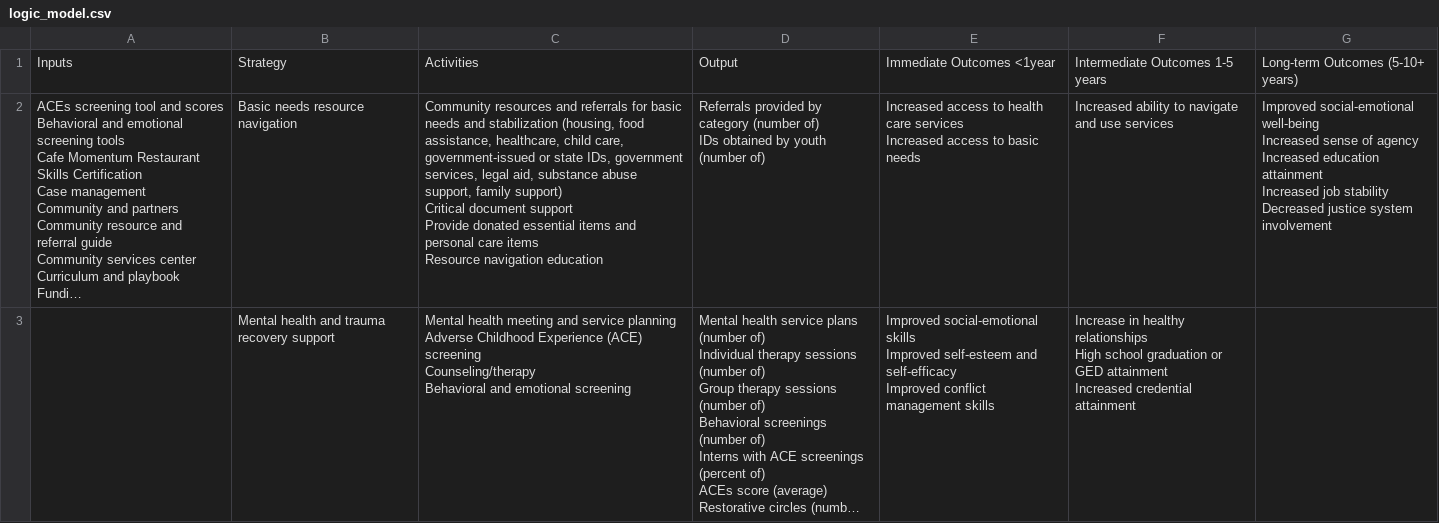
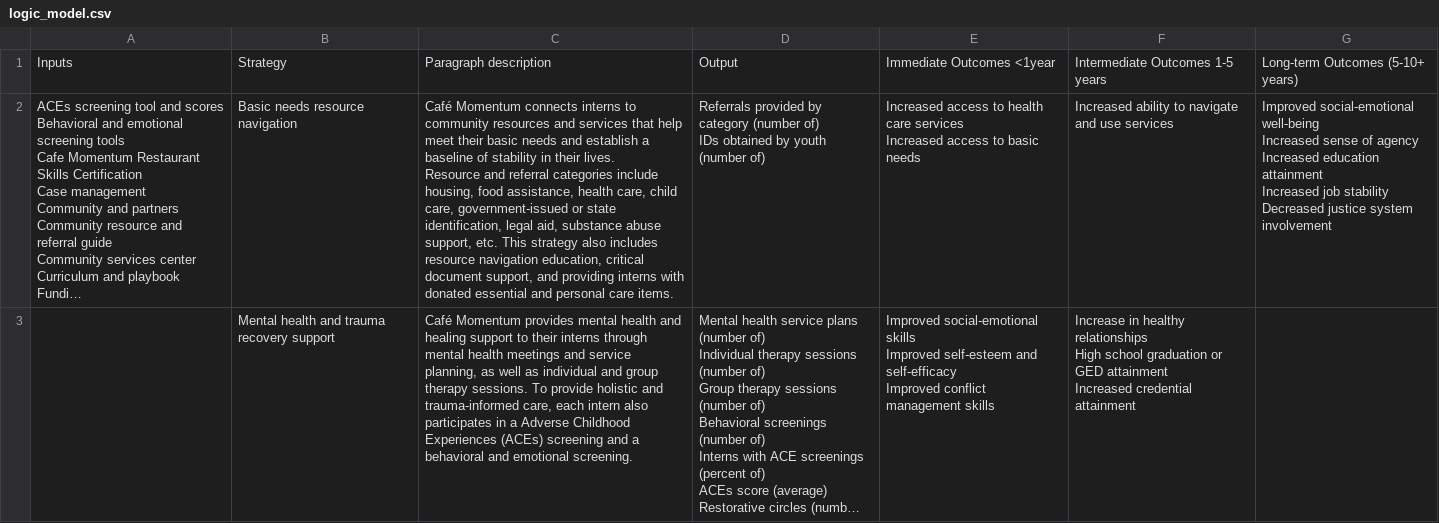
Before and after one commit to januaryadvisors/purpose-built-dashboard, a CSV file: data/logic_model.csv, drawn as a sheet; only a part is shown; long unchanged cells end in …; ↵ is a line break in a cell; the diff covers the shown part only; the diff names each change by its address in the sheet, - before the commit and + after, or states it on an @@ line.

Commit message:
Clean up/add documentation

```diff
--- a/data/logic_model.csv
+++ b/data/logic_model.csv
-C1: Activities
+C1: Paragraph description
-C2: Community resources and referrals for basic needs and stabilization (housing, food assistance, healthcare, child care, government-issued or state IDs, government services, legal aid, substance abuse support, family support) ↵ Critical document support ↵ Provide donated essential items and personal care items ↵ Resource navigation education
+C2: Café Momentum connects interns to community resources and services that help meet their basic needs and establish a baseline of stability in their lives. ↵ Resource and referral categories include housing, food assistance, health care, child care, government-issued or state identification, legal aid, substance abuse support, etc. This strategy also includes resource navigation education, critical document support, and providing interns with donated essential and personal care items.
-C3: Mental health meeting and service planning ↵ Adverse Childhood Experience (ACE) screening ↵ Counseling/therapy ↵ Behavioral and emotional screening
+C3: Café Momentum provides mental health and healing support to their interns through mental health meetings and service planning, as well as individual and group therapy sessions. To provide holistic and trauma-informed care, each intern also participates in a Adverse Childhood Experiences (ACEs) screening and a behavioral and emotional screening.
```
Also changed, not shown: 13 edited cells elsewhere in this file, data/research.csv, 10 other files.
